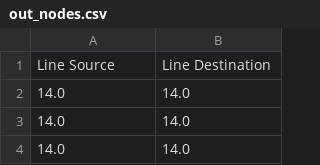
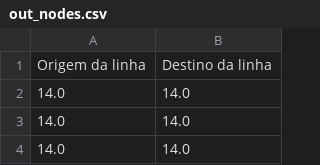
Before and after one commit to ngelrojas/script_questions, a CSV file: out_nodes.csv, drawn as a sheet; only a part is shown; removed rows and columns are numbered as before the commit, all else as after; the diff names each change by its address in the sheet, - before the commit and + after, or states it on an @@ line.

```diff
--- a/out_nodes.csv
+++ b/out_nodes.csv
-row 1: Line Source | Line Destination
+row 1: Origem da linha | Destino da linha
```
Also changed, not shown: 13 other files.
